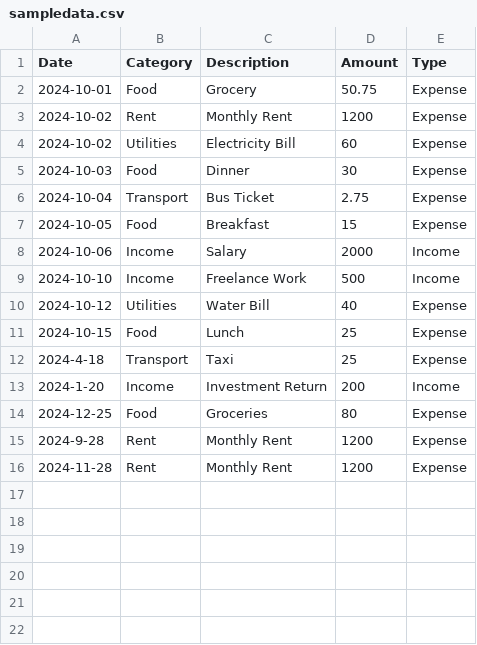
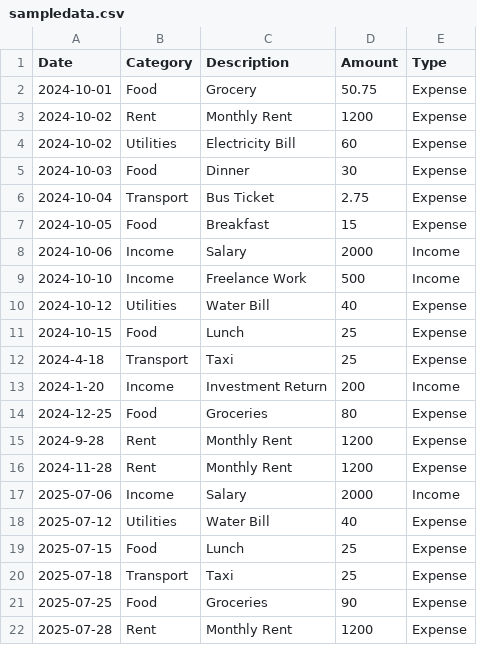
Before and after one commit to tyoshilab/Personal-Finance-Tracker, a CSV file: sampledata.csv, drawn as a sheet.

Commit message:
adding data for July 2025 on sample data, budget management done, data viz missing

```diff
--- a/sampledata.csv
+++ b/sampledata.csv
@@ -16 +16,7 @@ Date,Category,Description,Amount,Type
 2024-11-28,Rent,Monthly Rent,1200,Expense
+2025-07-06,Income,Salary,2000,Income
+2025-07-12,Utilities,Water Bill,40,Expense
+2025-07-15,Food,Lunch,25,Expense
+2025-07-18,Transport,Taxi,25,Expense
+2025-07-25,Food,Groceries,90,Expense
+2025-07-28,Rent,Monthly Rent,1200,Expense
```
Also changed, not shown: 4 other files.
